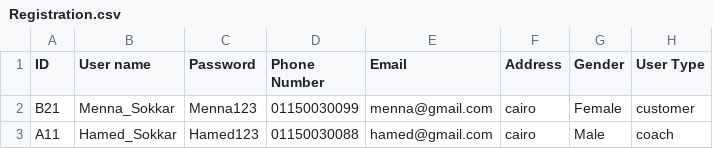
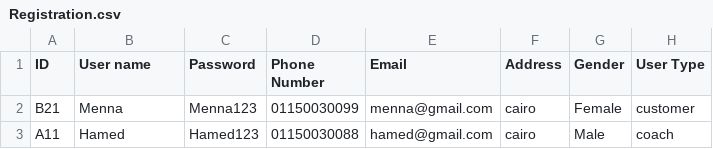
Before and after one commit to maryam-galal/Gym-Management-System, a CSV file: Registration.csv, drawn as a sheet.

```diff
--- a/Registration.csv
+++ b/Registration.csv
@@ -1,3 +1,3 @@
 "ID","User name","Password","Phone Number","Email","Address","Gender","User Type"
-B21,Menna_Sokkar,Menna123,01150030099,menna@gmail.com,cairo,Female,customer
-A11,Hamed_Sokkar,Hamed123,01150030088,hamed@gmail.com,cairo,Male,coach
+B21,Menna,Menna123,01150030099,menna@gmail.com,cairo,Female,customer
+A11,Hamed,Hamed123,01150030088,hamed@gmail.com,cairo,Male,coach
```
Also changed, not shown: 8 other files.
